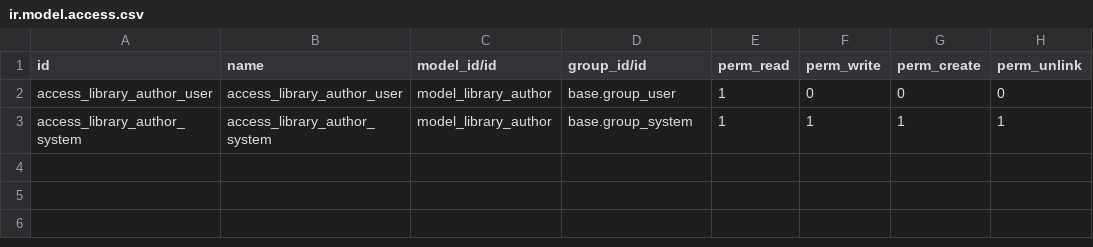
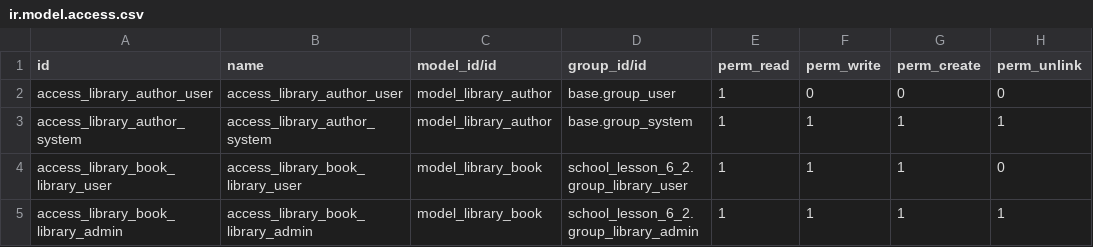
Before and after one commit to GarazdCreation/odoo-school, a CSV file: school_lesson_6_2/security/ir.model.access.csv, drawn as a sheet; the diff names each change by its address in the sheet, - before the commit and + after, or states it on an @@ line.

Commit message:
[IMP] school_lesson_6_1: expand access for library users

```diff
--- a/school_lesson_6_2/security/ir.model.access.csv
+++ b/school_lesson_6_2/security/ir.model.access.csv
+row 4: access_library_book_library_user | access_library_book_library_user | model_library_book | school_lesson_6_2.group_library_user | 1 | 1 | 1 | 0
+row 5: access_library_book_library_admin | access_library_book_library_admin | model_library_book | school_lesson_6_2.group_library_admin | 1 | 1 | 1 | 1
```
Also changed, not shown: 3 other files.
